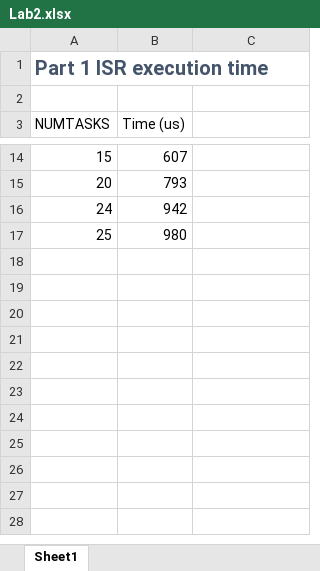
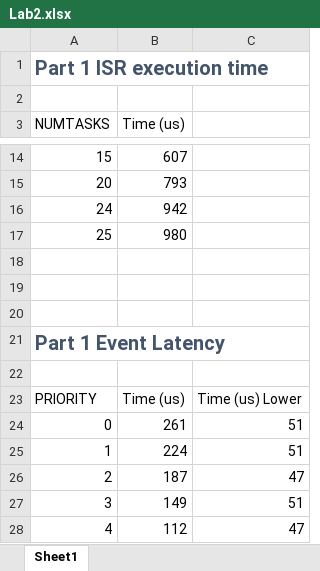
Before and after one commit to EraYaN/RealtimeSystems, an Excel workbook: Lab2.xlsx, sheet Sheet1, drawn as a sheet; only a part is shown, gaps mark what is left out; values as stored, in another font and other column widths than the file's, no borders; charts and pictures and table styles not drawn; the diff names each change by its address in the sheet, - before the commit and + after, or states it on an @@ line.

Commit message:
Lab 2 Part 1 finished.

```diff
--- a/Lab2.xlsx (sheet Sheet1)
+++ b/Lab2.xlsx (sheet Sheet1)
+row 18: (empty)
+row 19: (empty)
+row 20: (empty)
+row 21: Part 1 Event Latency
+row 22: (empty)
+row 23: PRIORITY | Time (us) | Time (us) Lower
+row 24: 0 | 261 | 51
+row 25: 1 | 224 | 51
+row 26: 2 | 187 | 47
+row 27: 3 | 149 | 51
+row 28: 4 | 112 | 47
```
Also changed, not shown: charts or pictures, 12 other files.
